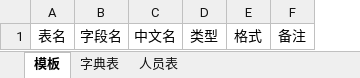
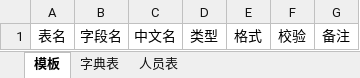
Before and after one commit to c0Alan/Repo-IDEA, an Excel workbook: demo-springcloud/表设计.xlsx, sheet 模板, drawn as a sheet; values as stored, in another font and other column widths than the file's, no borders; the diff names each change by its address in the sheet, - before the commit and + after, or states it on an @@ line.

```diff
--- a/demo-springcloud/表设计.xlsx (sheet 模板)
+++ b/demo-springcloud/表设计.xlsx (sheet 模板)
+column F, row 1: 校验
```
Also changed, not shown: sheet 人员表, sheet 字典表, demo-springcloud/dsc-hoxton/dsc-h-tool/file/read/基础数据.xlsx, 37 other files.
